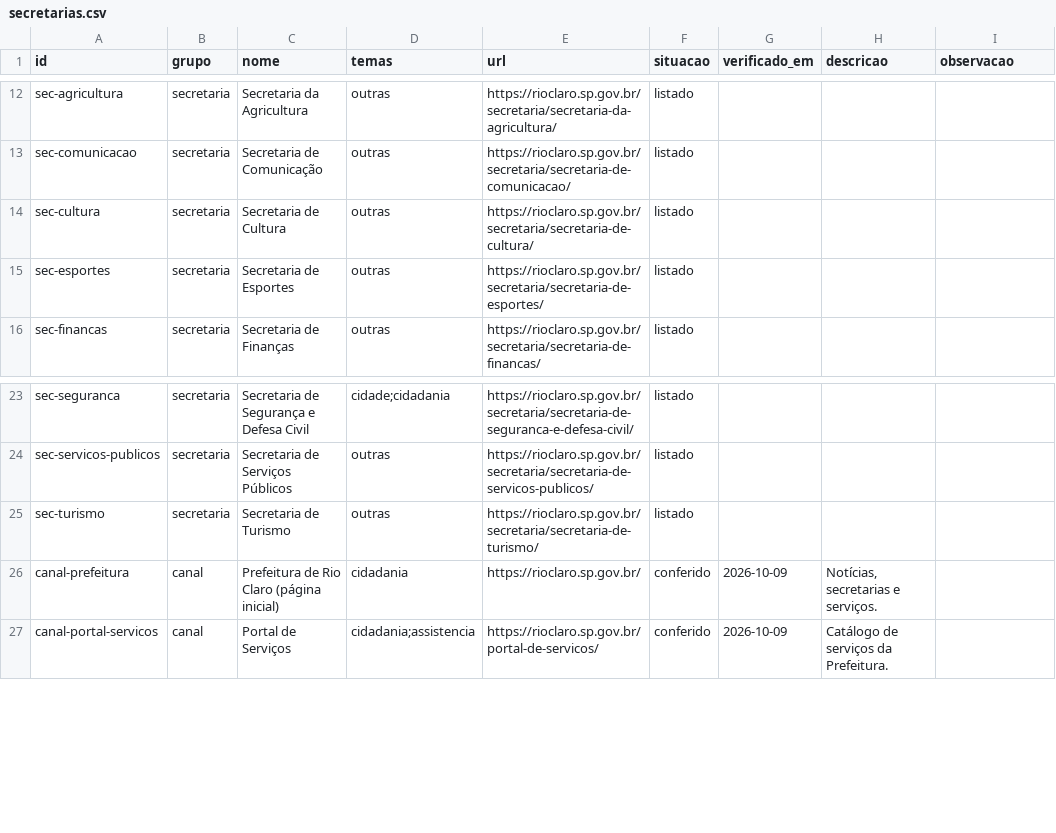
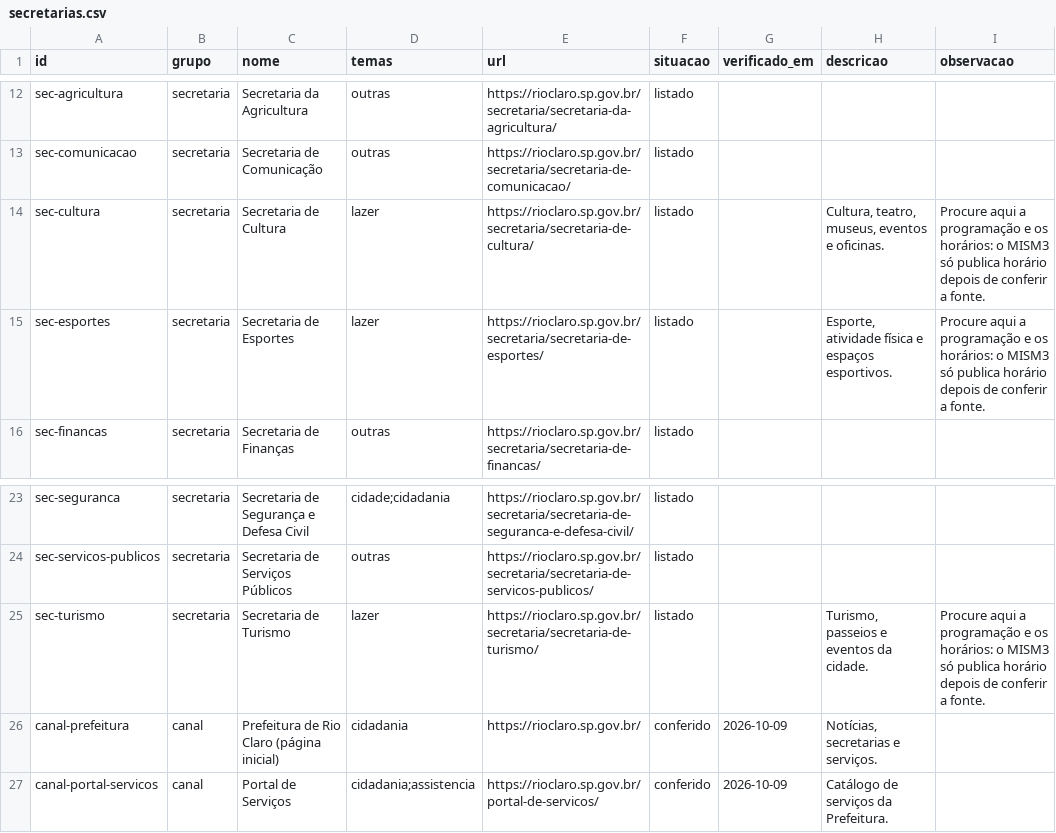
Before and after one commit to vladimirsejas/MISM3, a CSV file: catalogo/secretarias.csv, drawn as a sheet; only a part is shown, gaps mark what is left out.

```diff
--- a/catalogo/secretarias.csv
+++ b/catalogo/secretarias.csv
@@ -13,4 +13,4 @@ sec-agricultura,secretaria,Secretaria da Agricultura,outras,https://rioclaro.sp.
 sec-comunicacao,secretaria,Secretaria de Comunicação,outras,https://rioclaro.sp.gov.br/secretaria/secretaria-de-comunicacao/,listado,,,
-sec-cultura,secretaria,Secretaria de Cultura,outras,https://rioclaro.sp.gov.br/secretaria/secretaria-de-cultura/,listado,,,
-sec-esportes,secretaria,Secretaria de Esportes,outras,https://rioclaro.sp.gov.br/secretaria/secretaria-de-esportes/,listado,,,
+sec-cultura,secretaria,Secretaria de Cultura,lazer,https://rioclaro.sp.gov.br/secretaria/secretaria-de-cultura/,listado,,"Cultura, teatro, museus, eventos e oficinas.",Procure aqui a programação e os horários: o MISM3 só publica horário depois de conferir a fonte.
+sec-esportes,secretaria,Secretaria de Esportes,lazer,https://rioclaro.sp.gov.br/secretaria/secretaria-de-esportes/,listado,,"Esporte, atividade física e espaços esportivos.",Procure aqui a programação e os horários: o MISM3 só publica horário depois de conferir a fonte.
 sec-financas,secretaria,Secretaria de Finanças,outras,https://rioclaro.sp.gov.br/secretaria/secretaria-de-financas/,listado,,,
@@ -24,3 +24,3 @@ sec-seguranca,secretaria,Secretaria de Segurança e Defesa Civil,cidade;cidadani
 sec-servicos-publicos,secretaria,Secretaria de Serviços Públicos,outras,https://rioclaro.sp.gov.br/secretaria/secretaria-de-servicos-publicos/,listado,,,
-sec-turismo,secretaria,Secretaria de Turismo,outras,https://rioclaro.sp.gov.br/secretaria/secretaria-de-turismo/,listado,,,
+sec-turismo,secretaria,Secretaria de Turismo,lazer,https://rioclaro.sp.gov.br/secretaria/secretaria-de-turismo/,listado,,"Turismo, passeios e eventos da cidade.",Procure aqui a programação e os horários: o MISM3 só publica horário depois de conferir a fonte.
 canal-prefeitura,canal,Prefeitura de Rio Claro (página inicial),cidadania,https://rioclaro.sp.gov.br/,conferido,2026-10-09,"Notícias, secretarias e serviços.",
```
Also changed, not shown: 28 other files.
